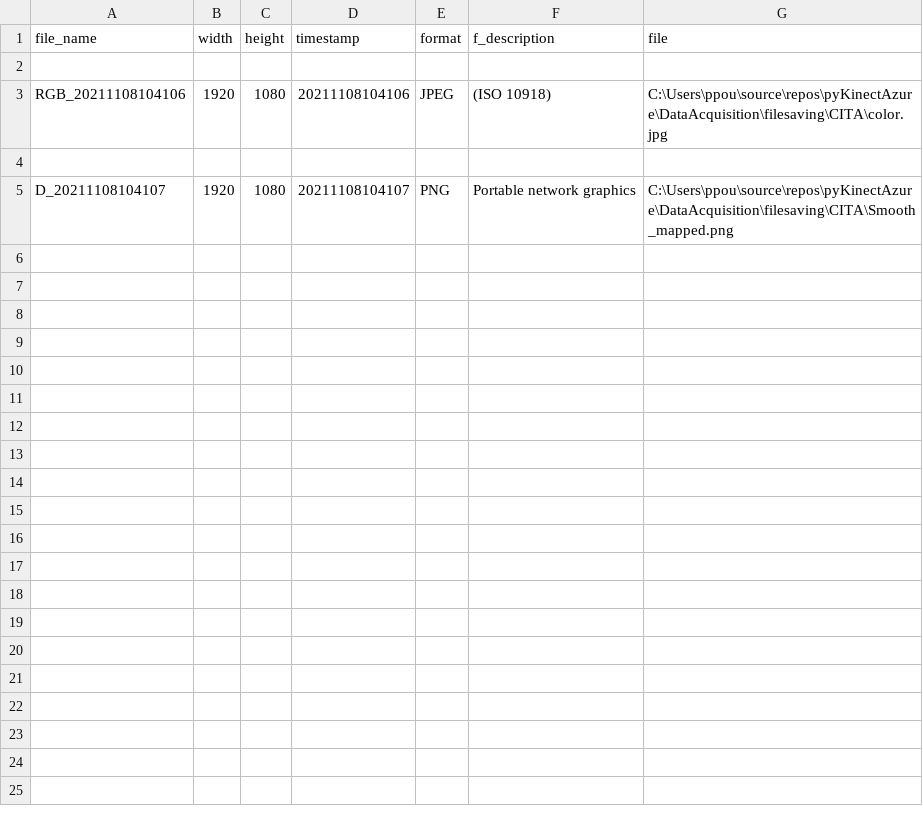
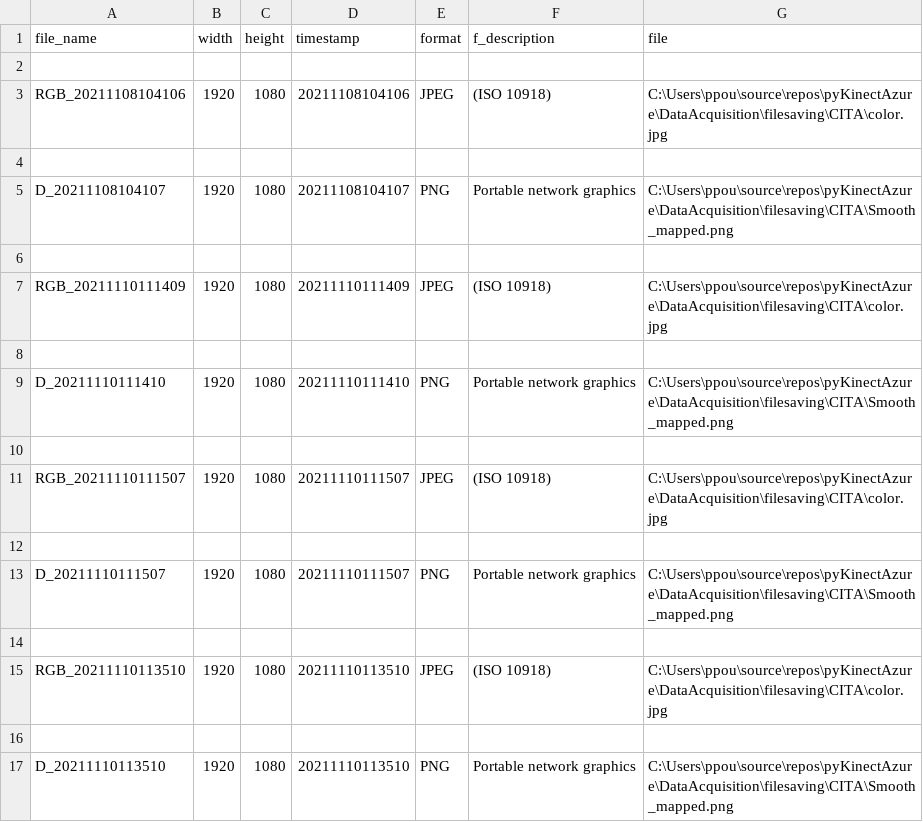
Before and after one commit to PanayotaPouliou/GetImagesFromAzureKinect, a CSV file: DataAcquisition/filesaving/CITA/CITA.csv, drawn as a sheet.

Commit message:
timeseries data

```diff
--- a/DataAcquisition/filesaving/CITA/CITA.csv
+++ b/DataAcquisition/filesaving/CITA/CITA.csv
@@ -5 +5,13 @@ RGB_20211108104106,1920,1080,20211108104106,JPEG,(ISO 10918),C:\Users\ppou\sourc
 D_20211108104107,1920,1080,20211108104107,PNG,Portable network graphics,C:\Users\ppou\source\repos\pyKinectAzure\DataAcquisition\filesaving\CITA\Smooth_mapped.png
+
+RGB_20211110111409,1920,1080,20211110111409,JPEG,(ISO 10918),C:\Users\ppou\source\repos\pyKinectAzure\DataAcquisition\filesaving\CITA\color.jpg
+
+D_20211110111410,1920,1080,20211110111410,PNG,Portable network graphics,C:\Users\ppou\source\repos\pyKinectAzure\DataAcquisition\filesaving\CITA\Smooth_mapped.png
+
+RGB_20211110111507,1920,1080,20211110111507,JPEG,(ISO 10918),C:\Users\ppou\source\repos\pyKinectAzure\DataAcquisition\filesaving\CITA\color.jpg
+
+D_20211110111507,1920,1080,20211110111507,PNG,Portable network graphics,C:\Users\ppou\source\repos\pyKinectAzure\DataAcquisition\filesaving\CITA\Smooth_mapped.png
+
+RGB_20211110113510,1920,1080,20211110113510,JPEG,(ISO 10918),C:\Users\ppou\source\repos\pyKinectAzure\DataAcquisition\filesaving\CITA\color.jpg
+
+D_20211110113510,1920,1080,20211110113510,PNG,Portable network graphics,C:\Users\ppou\source\repos\pyKinectAzure\DataAcquisition\filesaving\CITA\Smooth_mapped.png
```
Also changed, not shown: 29 other files.
